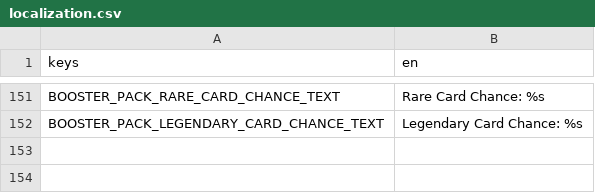
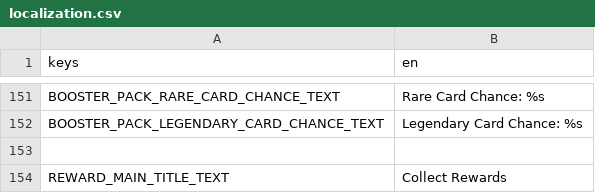
Before and after one commit to cyanglaz/garden, a CSV file: resources/localization/localization.csv, drawn as a sheet; only a part is shown, gaps mark what is left out.

Commit message:
reward main draft

```diff
--- a/resources/localization/localization.csv
+++ b/resources/localization/localization.csv
@@ -152 +152,3 @@ BOOSTER_PACK_RARE_CARD_CHANCE_TEXT, "Rare Card Chance: %s"
 BOOSTER_PACK_LEGENDARY_CARD_CHANCE_TEXT, "Legendary Card Chance: %s"
+
+REWARD_MAIN_TITLE_TEXT, "Collect Rewards"
```
Also changed, not shown: 39 other files.
